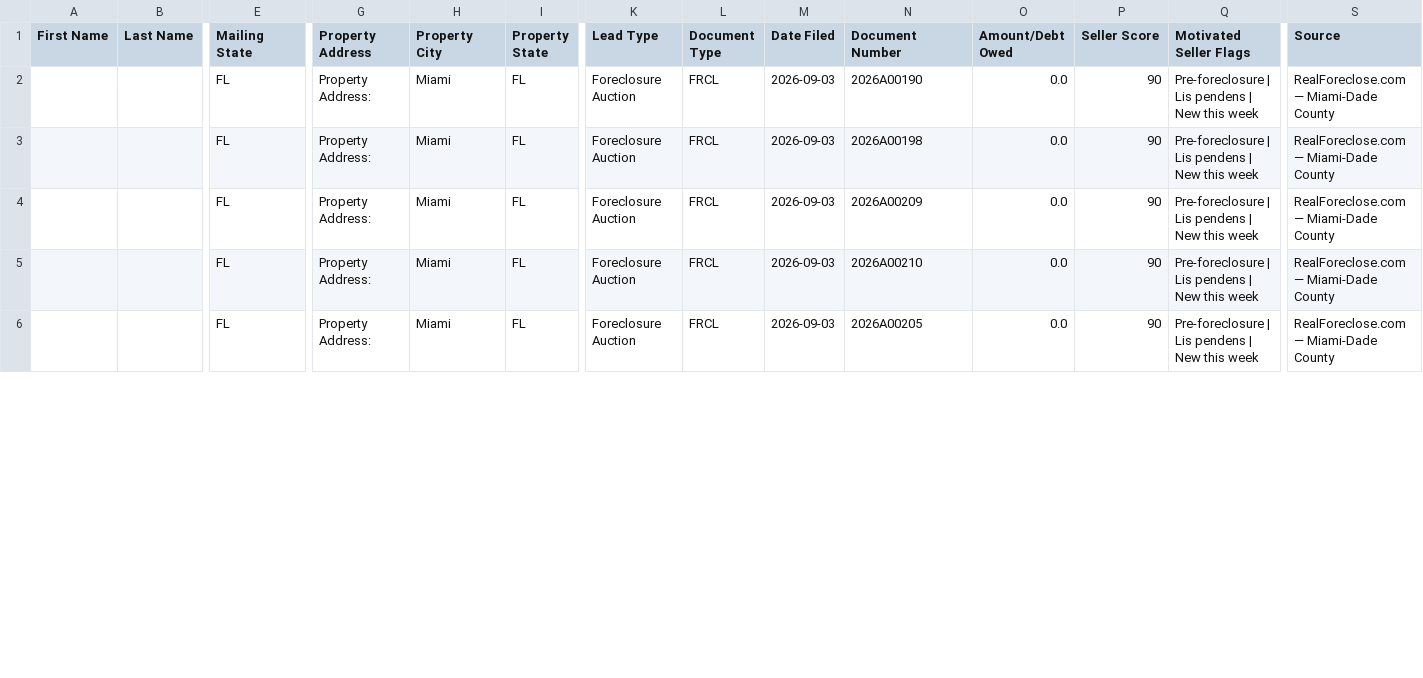
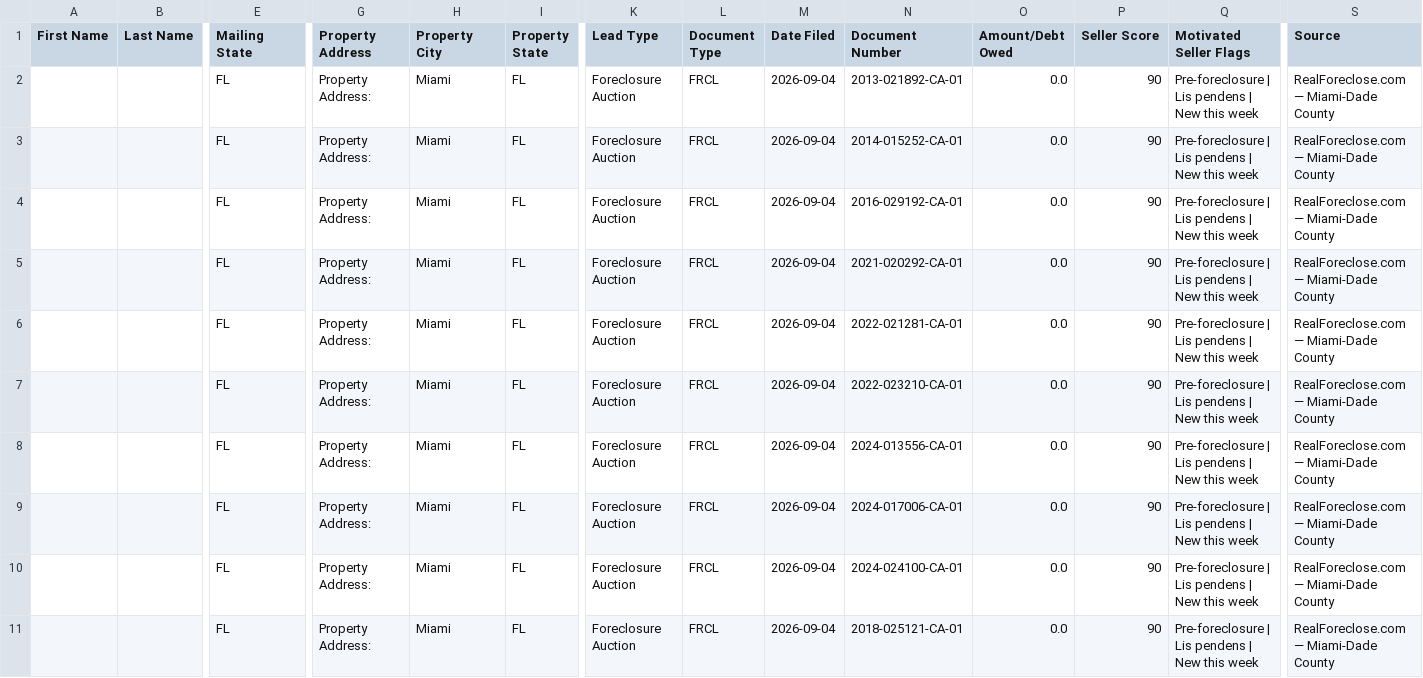
Before and after one commit to dwd1234-a11y/Miami-Dade---Intel, a CSV file: data/ghl_export.csv, drawn as a sheet; only a part is shown, gaps mark what is left out; addresses are those after the commit; rows hold the shown columns only; the diff covers the shown part only; the diff names each change by its address in the sheet, - before the commit and + after, or states it on an @@ line.

```diff
--- a/data/ghl_export.csv
+++ b/data/ghl_export.csv
-M2 (Date Filed): 2026-09-03
+M2 (Date Filed): 2026-09-04
-N2 (Document Number): 2026A00190
+N2 (Document Number): 2013-021892-CA-01
+row 3:  |  | FL | Property Address: | Miami | FL | Foreclosure Auction | FRCL | 2026-09-04 | 2014-015252-CA-01 | 0.0 | 90 | Pre-foreclosure | Lis pendens | New this week | RealForeclose.com — Miami-Dade County
-M4:M5 (Date Filed): 2026-09-03
+M4:M5 (Date Filed): 2026-09-04
-N4 (Document Number): 2026A00198
+N4 (Document Number): 2016-029192-CA-01
-N5 (Document Number): 2026A00209
+N5 (Document Number): 2021-020292-CA-01
+row 6:  |  | FL | Property Address: | Miami | FL | Foreclosure Auction | FRCL | 2026-09-04 | 2022-021281-CA-01 | 0.0 | 90 | Pre-foreclosure | Lis pendens | New this week | RealForeclose.com — Miami-Dade County
-M7:M8 (Date Filed): 2026-09-03
+M7:M8 (Date Filed): 2026-09-04
-N7 (Document Number): 2026A00210
+N7 (Document Number): 2022-023210-CA-01
-N8 (Document Number): 2026A00205
+N8 (Document Number): 2024-013556-CA-01
+row 9:  |  | FL | Property Address: | Miami | FL | Foreclosure Auction | FRCL | 2026-09-04 | 2024-017006-CA-01 | 0.0 | 90 | Pre-foreclosure | Lis pendens | New this week | RealForeclose.com — Miami-Dade County
+row 10:  |  | FL | Property Address: | Miami | FL | Foreclosure Auction | FRCL | 2026-09-04 | 2024-024100-CA-01 | 0.0 | 90 | Pre-foreclosure | Lis pendens | New this week | RealForeclose.com — Miami-Dade County
+row 11:  |  | FL | Property Address: | Miami | FL | Foreclosure Auction | FRCL | 2026-09-04 | 2018-025121-CA-01 | 0.0 | 90 | Pre-foreclosure | Lis pendens | New this week | RealForeclose.com — Miami-Dade County
```
Also changed, not shown: 1 added row and 24 edited cells elsewhere in this file, 2 other files.
